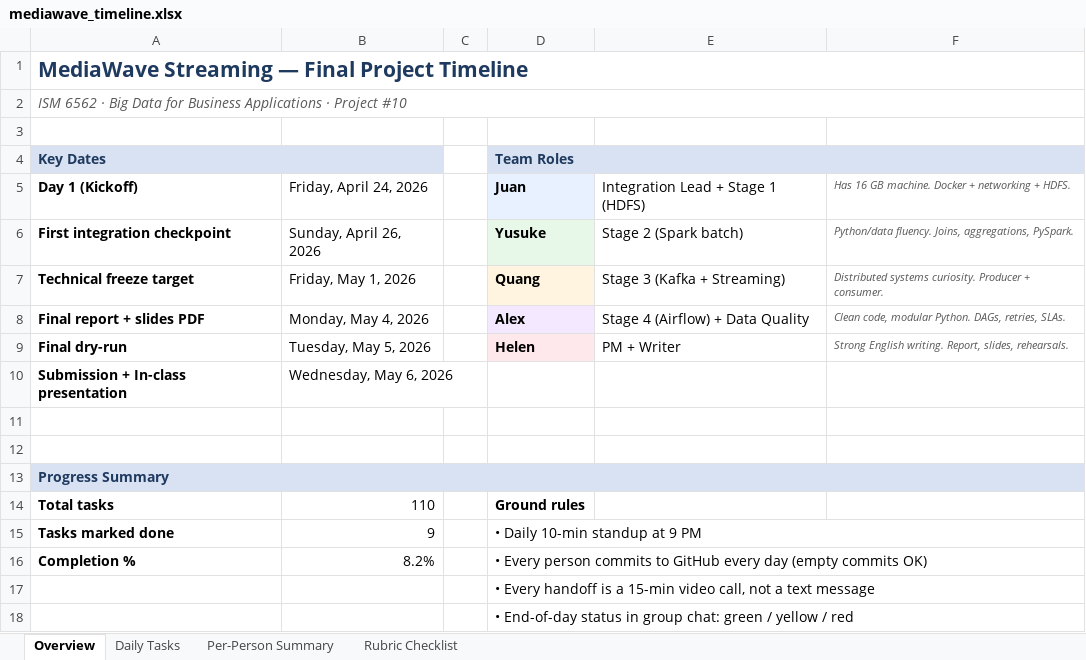
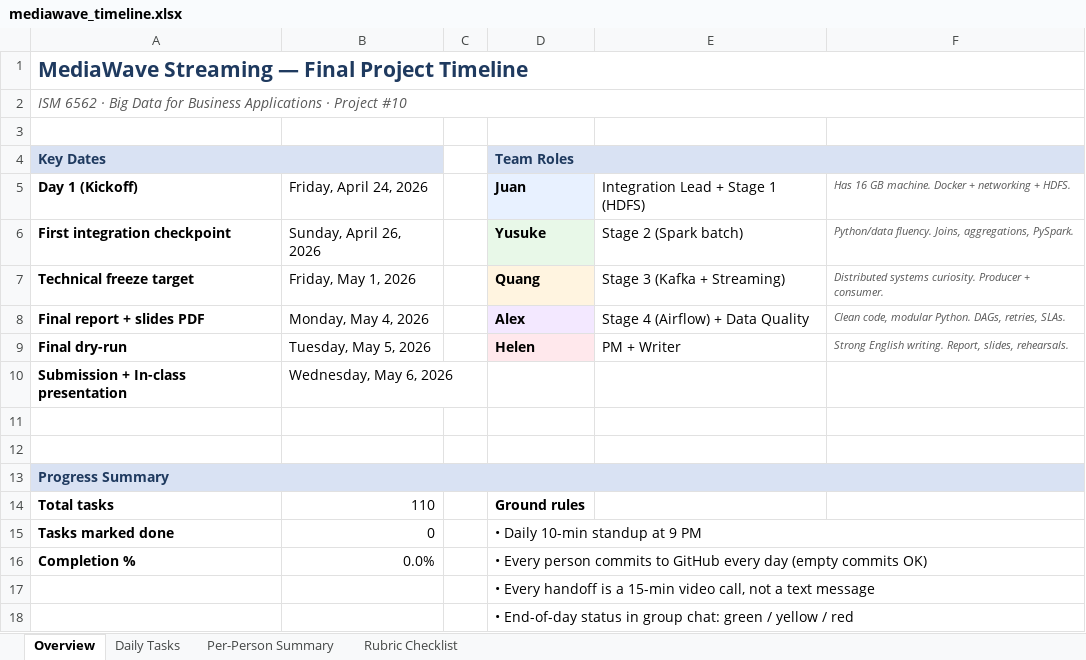
Before and after one commit to qua-ng/ism4545-data-avengers, an Excel workbook: Final Project/mediawave_timeline.xlsx, sheet Overview, drawn as a sheet; values as stored, in another font and other column widths than the file's, no borders; the diff names each change by its address in the sheet, - before the commit and + after, or states it on an @@ line.

```diff
--- a/Final Project/mediawave_timeline.xlsx (sheet Overview)
+++ b/Final Project/mediawave_timeline.xlsx (sheet Overview)
-B15: 9
+B15: 0
-B16: 8.2%
+B16: 0.0%
```
Also changed, not shown: sheet Daily Tasks, sheet Per-Person Summary, 1 other file.
